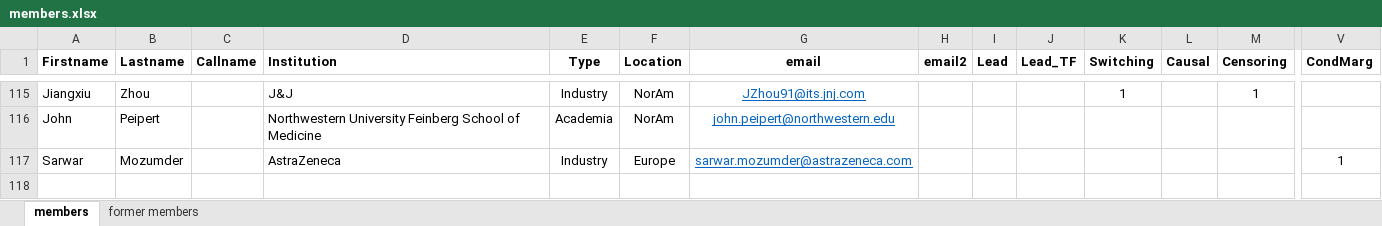
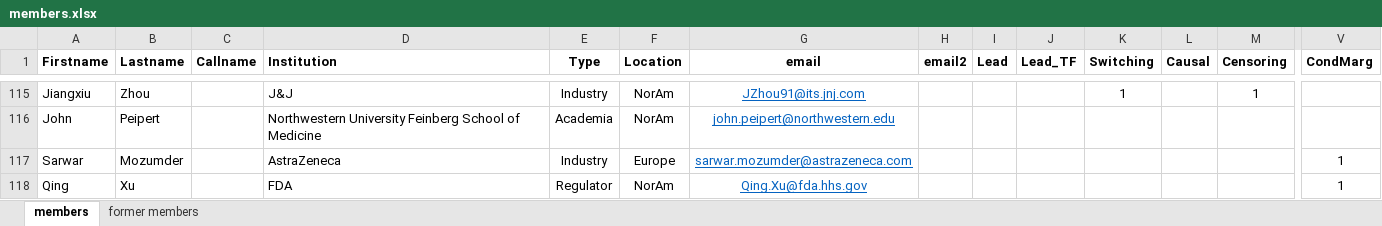
Before and after one commit to oncoestimand/oncowg_webpage, an Excel workbook: data/members.xlsx, sheet members, drawn as a sheet; only a part is shown, gaps mark what is left out; values as stored, in another font and other column widths than the file's, no borders; rows hold the shown columns only; the diff names each change by its address in the sheet, - before the commit and + after, or states it on an @@ line.

```diff
--- a/data/members.xlsx (sheet members)
+++ b/data/members.xlsx (sheet members)
+row 118: Qing | Xu |  | FDA | Regulator | NorAm | Qing.Xu@fda.hhs.gov |  |  |  |  |  |  | 1
```
Also changed, not shown: 3 other files.
